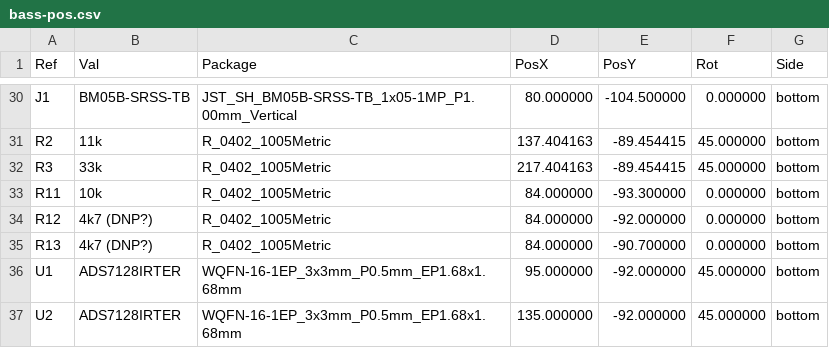
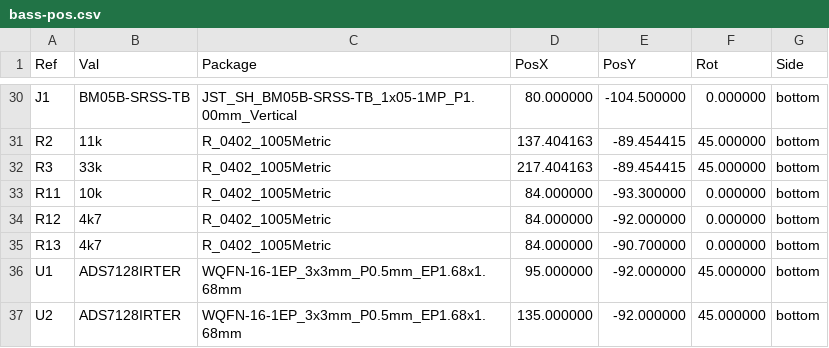
Before and after one commit to boheigl/eziach2, a CSV file: hall_pcb/bass/fab/bass-pos.csv, drawn as a sheet; only a part is shown, gaps mark what is left out.

```diff
--- a/hall_pcb/bass/fab/bass-pos.csv
+++ b/hall_pcb/bass/fab/bass-pos.csv
@@ -33,4 +33,4 @@ Ref,Val,Package,PosX,PosY,Rot,Side
 "R11","10k","R_0402_1005Metric",84.000000,-93.300000,0.000000,bottom
-"R12","4k7 (DNP?)","R_0402_1005Metric",84.000000,-92.000000,0.000000,bottom
-"R13","4k7 (DNP?)","R_0402_1005Metric",84.000000,-90.700000,0.000000,bottom
+"R12","4k7","R_0402_1005Metric",84.000000,-92.000000,0.000000,bottom
+"R13","4k7","R_0402_1005Metric",84.000000,-90.700000,0.000000,bottom
 "U1","ADS7128IRTER","WQFN-16-1EP_3x3mm_P0.5mm_EP1.68x1.68mm",95.000000,-92.000000,45.000000,bottom
```
Also changed, not shown: hall_pcb/bass/fab/bass-bom.csv, hall_pcb/discant/fab/discant-bom.csv, 7 other files.
